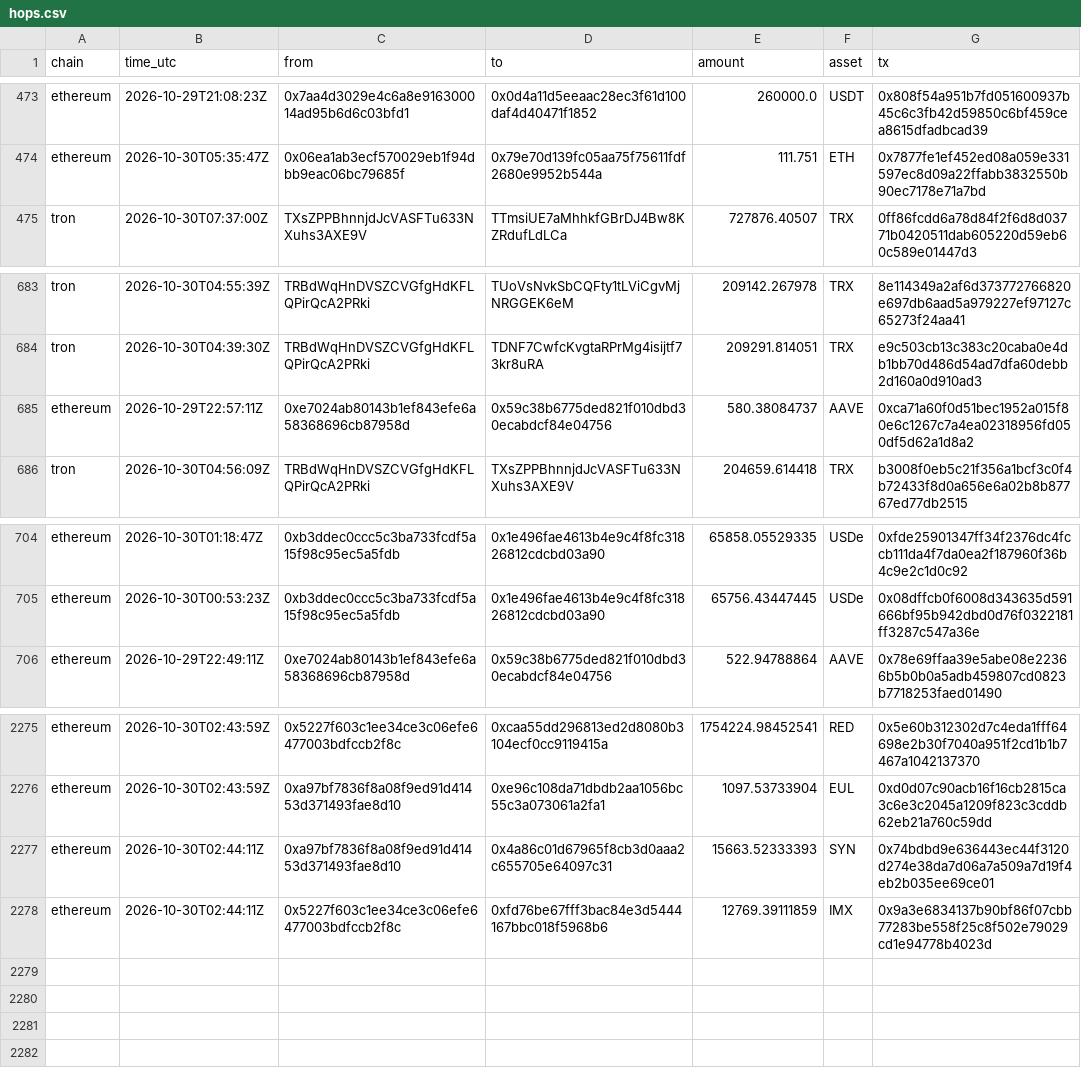
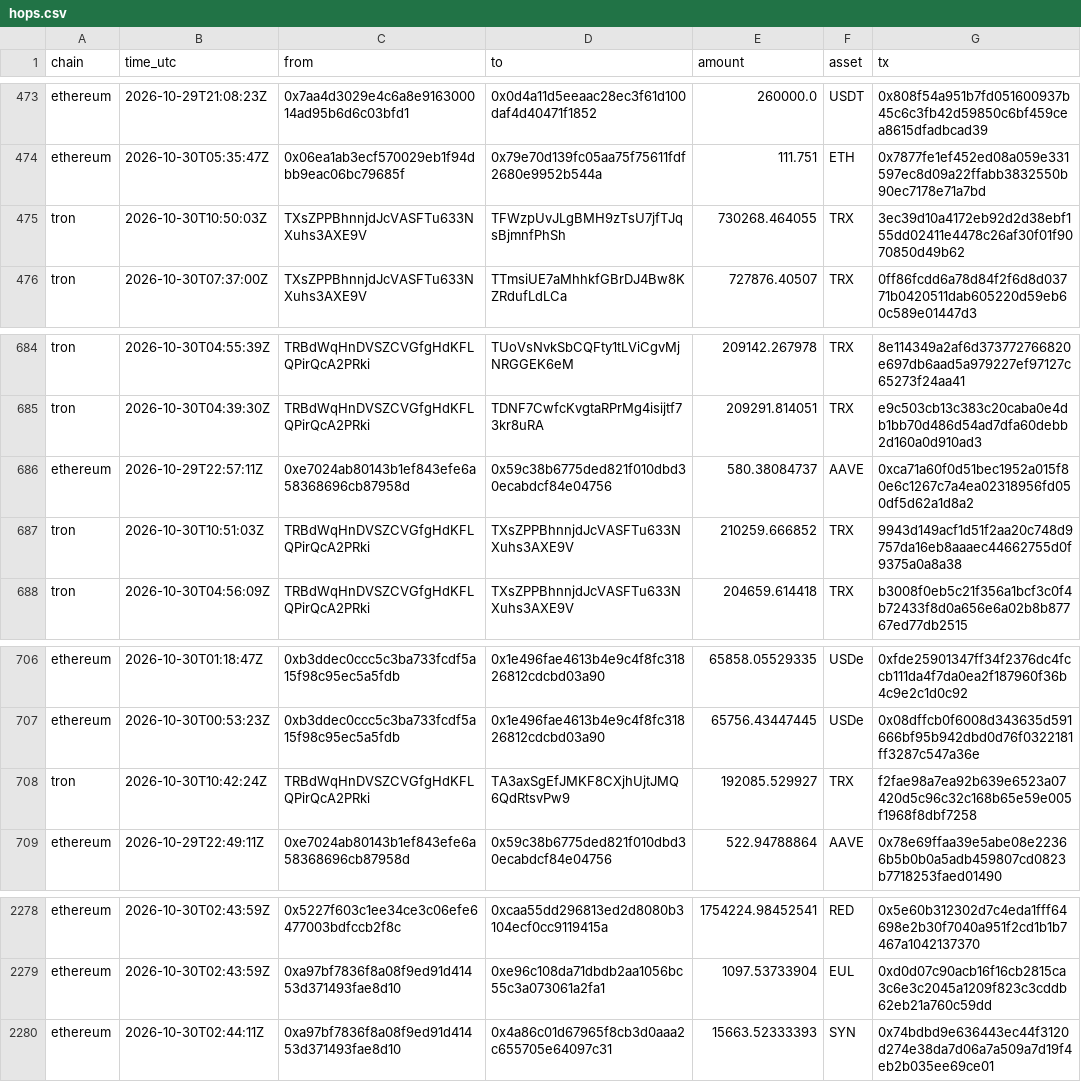
Before and after one commit to Philgr8/binance-drain-map, a CSV file: hops.csv, drawn as a sheet; only a part is shown, gaps mark what is left out.

```diff
--- a/hops.csv
+++ b/hops.csv
@@ -474,2 +474,3 @@ ethereum,2026-10-29T21:08:23Z,0x7aa4d3029e4c6a8e916300014ad95b6d6c03bfd1,0x0d4a1
 ethereum,2026-10-30T05:35:47Z,0x06ea1ab3ecf570029eb1f94dbb9eac06bc79685f,0x79e70d139fc05aa75f75611fdf2680e9952b544a,111.751,ETH,0x7877fe1ef452ed08a059e331597ec8d09a22ffabb3832550b90ec7178e71a7bd
+tron,2026-10-30T10:50:03Z,TXsZPPBhnnjdJcVASFTu633NXuhs3AXE9V,TFWzpUvJLgBMH9zTsU7jfTJqsBjmnfPhSh,730268.464055,TRX,3ec39d10a4172eb92d2d38ebf155dd02411e4478c26af30f01f9070850d49b62
 tron,2026-10-30T07:37:00Z,TXsZPPBhnnjdJcVASFTu633NXuhs3AXE9V,TTmsiUE7aMhhkfGBrDJ4Bw8KZRdufLdLCa,727876.40507,TRX,0ff86fcdd6a78d84f2f6d8d03771b0420511dab605220d59eb60c589e01447d3
@@ -685,2 +686,3 @@ tron,2026-10-30T04:39:30Z,TRBdWqHnDVSZCVGfgHdKFLQPirQcA2PRki,TDNF7CwfcKvgtaRPrMg
 ethereum,2026-10-29T22:57:11Z,0xe7024ab80143b1ef843efe6a58368696cb87958d,0x59c38b6775ded821f010dbd30ecabdcf84e04756,580.38084737,AAVE,0xca71a60f0d51bec1952a015f80e6c1267c7a4ea02318956fd050df5d62a1d8a2
+tron,2026-10-30T10:51:03Z,TRBdWqHnDVSZCVGfgHdKFLQPirQcA2PRki,TXsZPPBhnnjdJcVASFTu633NXuhs3AXE9V,210259.666852,TRX,9943d149acf1d51f2aa20c748d9757da16eb8aaaec44662755d0f9375a0a8a38
 tron,2026-10-30T04:56:09Z,TRBdWqHnDVSZCVGfgHdKFLQPirQcA2PRki,TXsZPPBhnnjdJcVASFTu633NXuhs3AXE9V,204659.614418,TRX,b3008f0eb5c21f356a1bcf3c0f4b72433f8d0a656e6a02b8b87767ed77db2515
@@ -705,2 +707,3 @@ ethereum,2026-10-30T01:18:47Z,0xb3ddec0ccc5c3ba733fcdf5a15f98c95ec5a5fdb,0x1e496
 ethereum,2026-10-30T00:53:23Z,0xb3ddec0ccc5c3ba733fcdf5a15f98c95ec5a5fdb,0x1e496fae4613b4e9c4f8fc31826812cdcbd03a90,65756.43447445,USDe,0x08dffcb0f6008d343635d591666bf95b942dbd0d76f0322181ff3287c547a36e
+tron,2026-10-30T10:42:24Z,TRBdWqHnDVSZCVGfgHdKFLQPirQcA2PRki,TA3axSgEfJMKF8CXjhUjtJMQ6QdRtsvPw9,192085.529927,TRX,f2fae98a7ea92b639e6523a07420d5c96c32c168b65e59e005f1968f8dbf7258
 ethereum,2026-10-29T22:49:11Z,0xe7024ab80143b1ef843efe6a58368696cb87958d,0x59c38b6775ded821f010dbd30ecabdcf84e04756,522.94788864,AAVE,0x78e69ffaa39e5abe08e22366b5b0b0a5adb459807cd0823b7718253faed01490
@@ -2277,2 +2280 @@ ethereum,2026-10-30T02:43:59Z,0xa97bf7836f8a08f9ed91d41453d371493fae8d10,0xe96c1
 ethereum,2026-10-30T02:44:11Z,0xa97bf7836f8a08f9ed91d41453d371493fae8d10,0x4a86c01d67965f8cb3d0aaa2c655705e64097c31,15663.52333393,SYN,0x74bdbd9e636443ec44f3120d274e38da7d06a7a509a7d19f4eb2b035ee69ce01
-ethereum,2026-10-30T02:44:11Z,0x5227f603c1ee34ce3c06efe6477003bdfccb2f8c,0xfd76be67fff3bac84e3d5444167bbc018f5968b6,12769.39111859,IMX,0x9a3e6834137b90bf86f07cbb77283be558f25c8f502e79029cd1e94778b4023d
```
Also changed, not shown: 2 other files.
